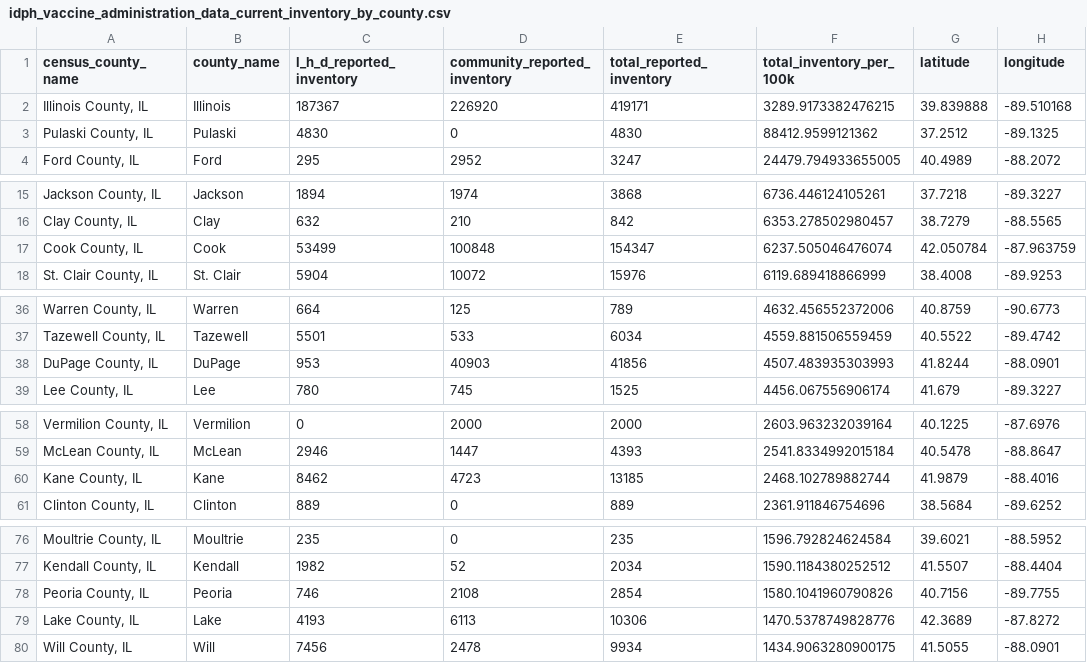
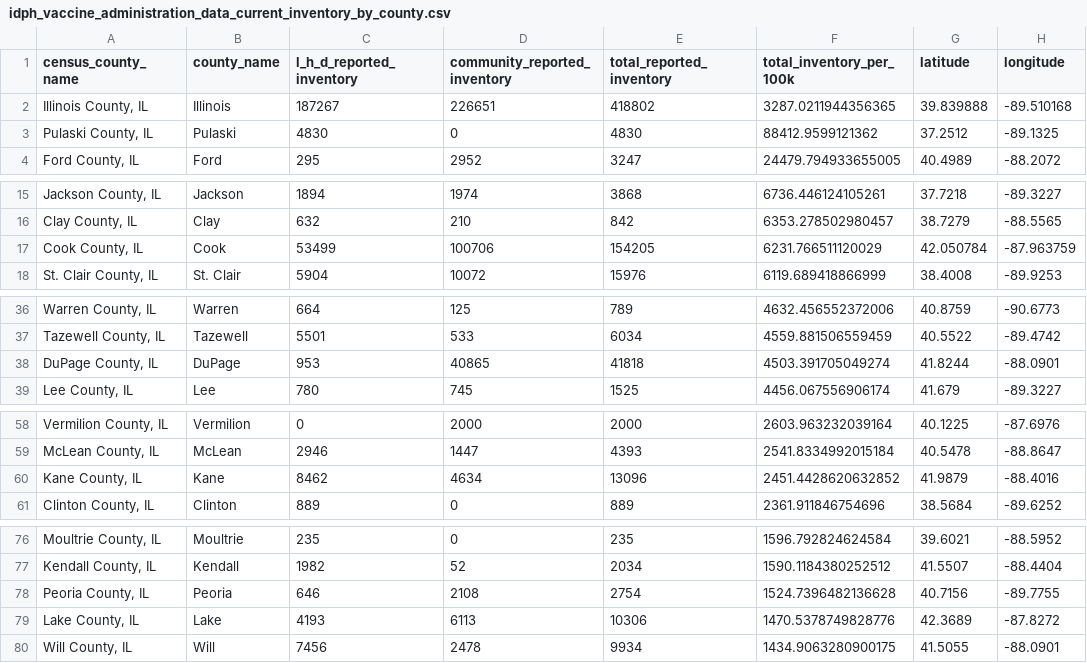
Before and after one commit to cbschicago/IL-COVID-19-vaccine-data, a CSV file: output/idph_vaccine_administration_data_current_inventory_by_county.csv, drawn as a sheet; only a part is shown, gaps mark what is left out.

```diff
--- a/output/idph_vaccine_administration_data_current_inventory_by_county.csv
+++ b/output/idph_vaccine_administration_data_current_inventory_by_county.csv
@@ -1,3 +1,3 @@
 census_county_name,county_name,l_h_d_reported_inventory,community_reported_inventory,total_reported_inventory,total_inventory_per_100k,latitude,longitude
-"Illinois County, IL",Illinois,187367,226920,419171,3289.9173382476215,39.839888,-89.510168
+"Illinois County, IL",Illinois,187267,226651,418802,3287.0211944356365,39.839888,-89.510168
 "Pulaski County, IL",Pulaski,4830,0,4830,88412.9599121362,37.2512,-89.1325
@@ -16,3 +16,3 @@ census_county_name,county_name,l_h_d_reported_inventory,community_reported_inven
 "Clay County, IL",Clay,632,210,842,6353.278502980457,38.7279,-88.5565
-"Cook County, IL",Cook,53499,100848,154347,6237.505046476074,42.050784,-87.963759
+"Cook County, IL",Cook,53499,100706,154205,6231.766511120029,42.050784,-87.963759
 "St. Clair County, IL",St. Clair,5904,10072,15976,6119.689418866999,38.4008,-89.9253
@@ -37,3 +37,3 @@ census_county_name,county_name,l_h_d_reported_inventory,community_reported_inven
 "Tazewell County, IL",Tazewell,5501,533,6034,4559.881506559459,40.5522,-89.4742
-"DuPage County, IL",DuPage,953,40903,41856,4507.483935303993,41.8244,-88.0901
+"DuPage County, IL",DuPage,953,40865,41818,4503.391705049274,41.8244,-88.0901
 "Lee County, IL",Lee,780,745,1525,4456.067556906174,41.679,-89.3227
@@ -59,3 +59,3 @@ census_county_name,county_name,l_h_d_reported_inventory,community_reported_inven
 "McLean County, IL",McLean,2946,1447,4393,2541.8334992015184,40.5478,-88.8647
-"Kane County, IL",Kane,8462,4723,13185,2468.102789882744,41.9879,-88.4016
+"Kane County, IL",Kane,8462,4634,13096,2451.4428620632852,41.9879,-88.4016
 "Clinton County, IL",Clinton,889,0,889,2361.911846754696,38.5684,-89.6252
@@ -77,3 +77,3 @@ census_county_name,county_name,l_h_d_reported_inventory,community_reported_inven
 "Kendall County, IL",Kendall,1982,52,2034,1590.1184380252512,41.5507,-88.4404
-"Peoria County, IL",Peoria,746,2108,2854,1580.1041960790826,40.7156,-89.7755
+"Peoria County, IL",Peoria,646,2108,2754,1524.7396482136628,40.7156,-89.7755
 "Lake County, IL",Lake,4193,6113,10306,1470.5378749828776,42.3689,-87.8272
```
Also changed, not shown: output/idph_fully_vaccinated_age_group_cumulative_daily.csv, output/idph_fully_vaccinated_total_cumulative_daily.csv, 22 other files.
